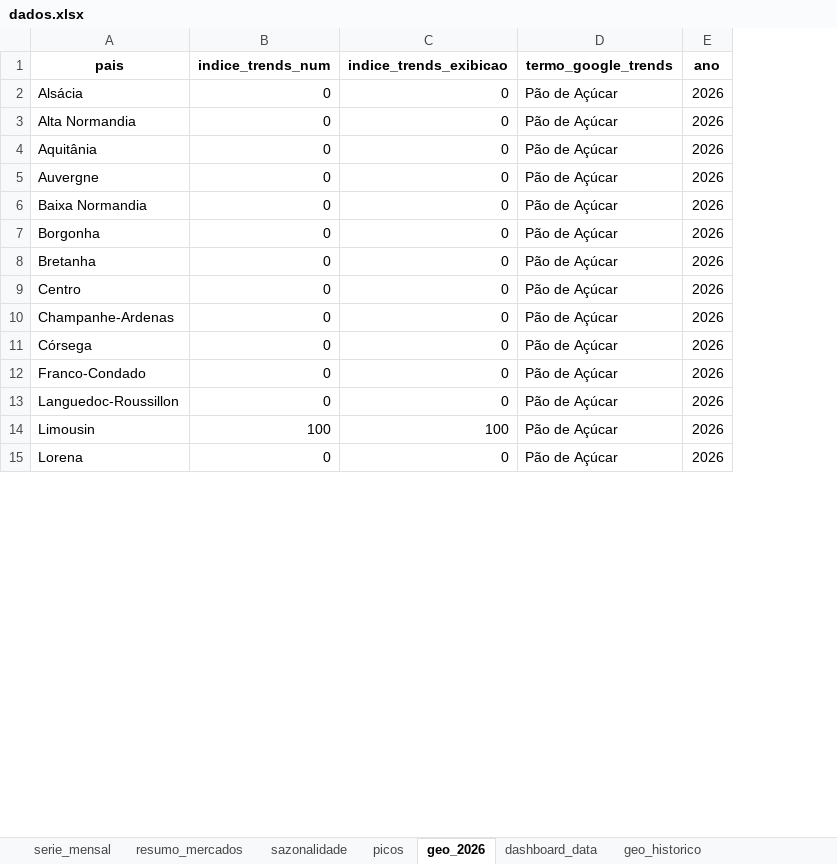
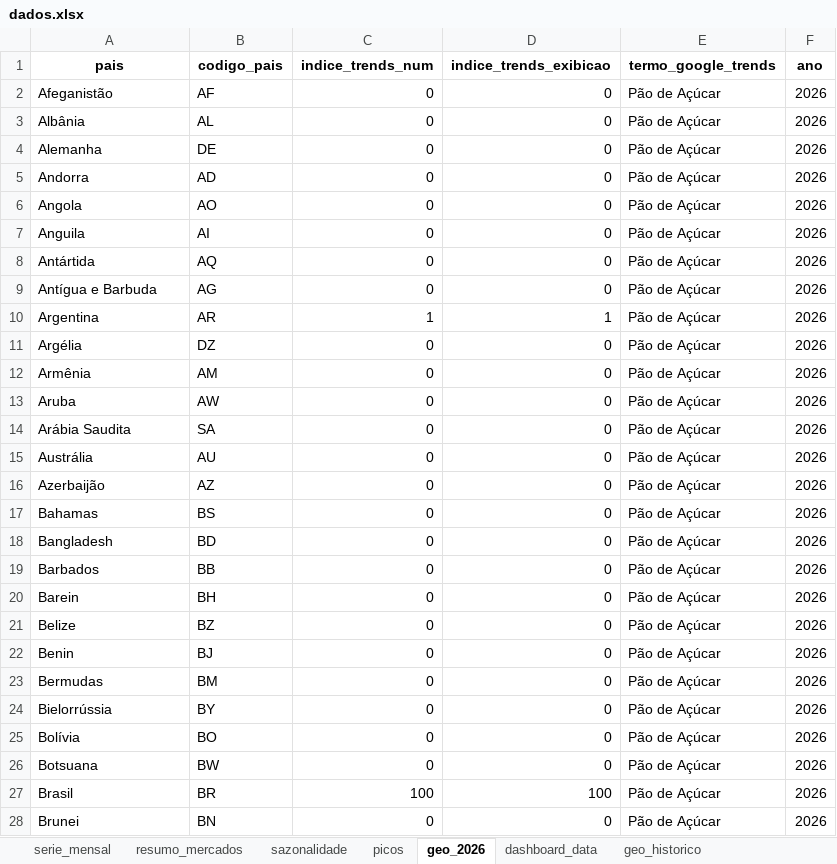
Before and after one commit to emillyvianabr/bondinho-google-trends, an Excel workbook: data/dados.xlsx, sheet geo_2026, drawn as a sheet; only a part is shown; values as stored, in another font and other column widths than the file's, no borders; addresses are those after the commit; the diff covers the shown part only; the diff names each change by its address in the sheet, - before the commit and + after, or states it on an @@ line.

```diff
--- a/data/dados.xlsx (sheet geo_2026)
+++ b/data/dados.xlsx (sheet geo_2026)
+column B (codigo_pais), row 3: AL; row 5: AD; row 7: AI; row 9: AG; row 14: SA; row 18: BD; row 20: BH; rows 22-28: BJ | BM | BY | BO | BW | BR | BN
+row 2: Afeganistão | AF | 0 | 0 | Pão de Açúcar | 2026
-A3 (pais): Alsácia
+A3 (pais): Albânia
+row 4: Alemanha | DE | 0 | 0 | Pão de Açúcar | 2026
-A5 (pais): Alta Normandia
+A5 (pais): Andorra
+row 6: Angola | AO | 0 | 0 | Pão de Açúcar | 2026
-A7 (pais): Aquitânia
+A7 (pais): Anguila
+row 8: Antártida | AQ | 0 | 0 | Pão de Açúcar | 2026
-A9 (pais): Auvergne
+A9 (pais): Antígua e Barbuda
+row 10: Argentina | AR | 1 | 1 | Pão de Açúcar | 2026
+row 11: Argélia | DZ | 0 | 0 | Pão de Açúcar | 2026
+row 12: Armênia | AM | 0 | 0 | Pão de Açúcar | 2026
+row 13: Aruba | AW | 0 | 0 | Pão de Açúcar | 2026
-A14 (pais): Baixa Normandia
+A14 (pais): Arábia Saudita
+row 15: Austrália | AU | 0 | 0 | Pão de Açúcar | 2026
+row 16: Azerbaijão | AZ | 0 | 0 | Pão de Açúcar | 2026
+row 17: Bahamas | BS | 0 | 0 | Pão de Açúcar | 2026
-A18 (pais): Borgonha
+A18 (pais): Bangladesh
+row 19: Barbados | BB | 0 | 0 | Pão de Açúcar | 2026
-A20 (pais): Bretanha
+A20 (pais): Barein
+row 21: Belize | BZ | 0 | 0 | Pão de Açúcar | 2026
-A22 (pais): Centro
+A22 (pais): Benin
-A23 (pais): Champanhe-Ardenas
+A23 (pais): Bermudas
-A24 (pais): Córsega
+A24 (pais): Bielorrússia
-A25 (pais): Franco-Condado
+A25 (pais): Bolívia
-A26 (pais): Languedoc-Roussillon
+A26 (pais): Botsuana
-A27 (pais): Limousin
+A27 (pais): Brasil
-A28 (pais): Lorena
+A28 (pais): Brunei
```
Also changed, not shown: 216 added rows, 1 removed row and 7 edited cells elsewhere in this sheet, sheet geo_historico, sheet sazonalidade, sheet resumo_mercados, sheet dashboard_data, sheet cristo_bondinho, sheet serie_mensal, 1 more sheet, downloads/dados.xlsx, 2 other files.
